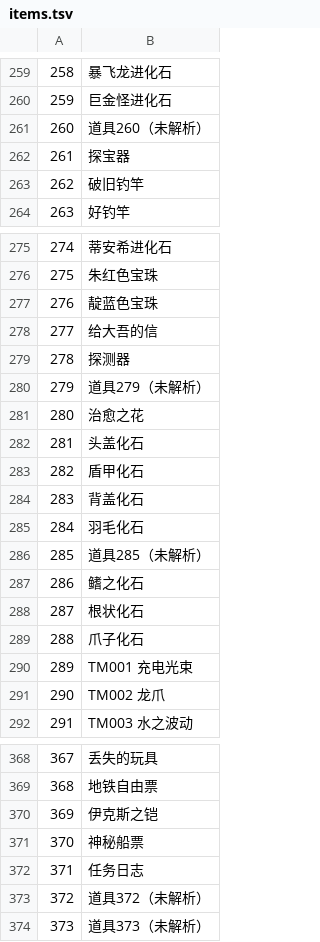
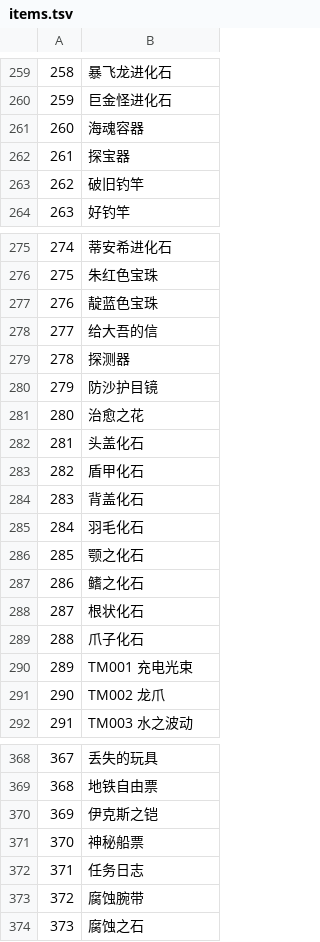
Before and after one commit to bombermanll/RocketTool-gba, a TSV file: profiles/pokemon-destiny-training-house-fix-cn/db/items.tsv, drawn as a sheet; only a part is shown, gaps mark what is left out; the diff covers the shown part only.

```diff
--- a/profiles/pokemon-destiny-training-house-fix-cn/db/items.tsv
+++ b/profiles/pokemon-destiny-training-house-fix-cn/db/items.tsv
@@ -260,3 +260,3 @@
 259	巨金怪进化石
-260	道具260（未解析）
+260	海魂容器
 261	探宝器
@@ -279,3 +279,3 @@
 278	探测器
-279	道具279（未解析）
+279	防沙护目镜
 280	治愈之花
@@ -285,3 +285,3 @@
 284	羽毛化石
-285	道具285（未解析）
+285	颚之化石
 286	鳍之化石
@@ -372,3 +372,3 @@
 371	任务日志
-372	道具372（未解析）
-373	道具373（未解析）
+372	腐蚀腕带
+373	腐蚀之石
```
Also changed, not shown: 13 edited cells elsewhere in this file, profiles/pokemon-destiny-training-house-fix-cn/db/ability_descriptions.tsv, profiles/pokemon-destiny-training-house-fix-cn/db/item_pockets.tsv, 17 other files.
